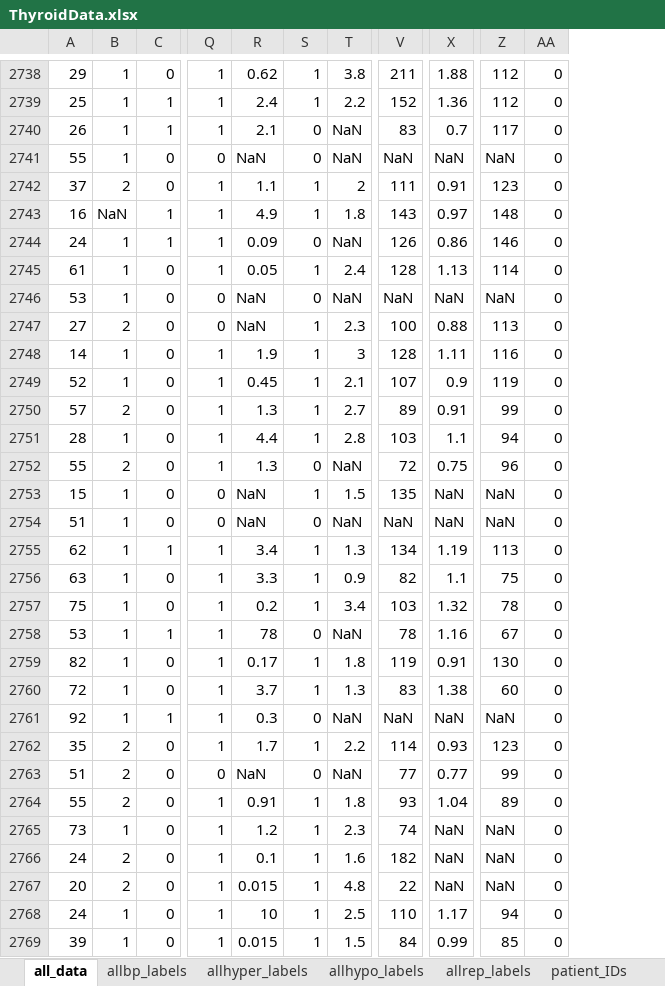
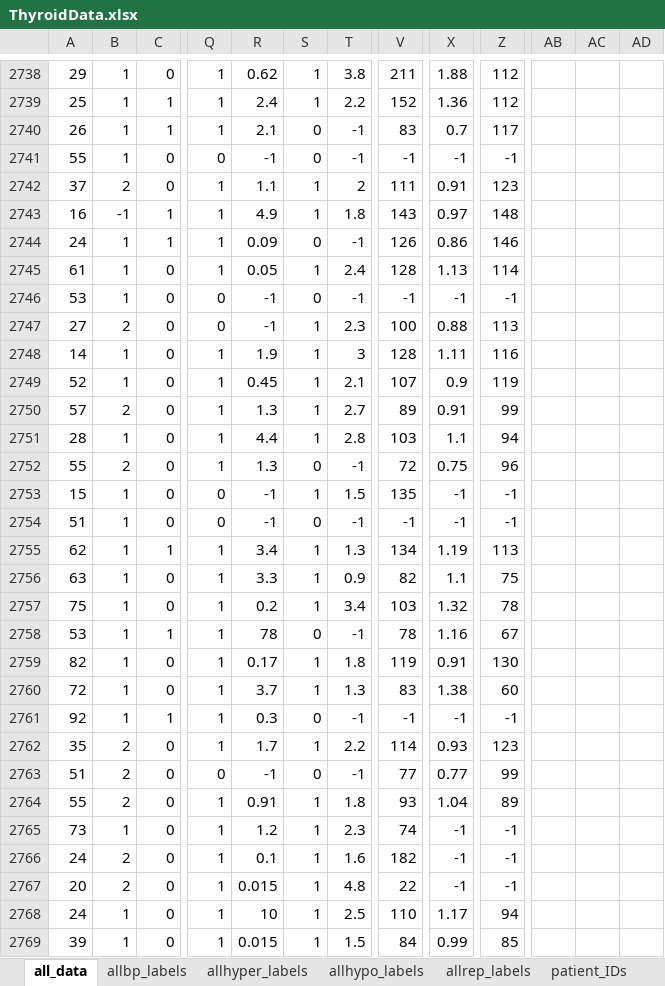
Before and after one commit to aelane/EC500Project, an Excel workbook: Thyroid/ThyroidData.xlsx, sheet all_data, drawn as a sheet; only a part is shown, gaps mark what is left out; values as stored, in another font and other column widths than the file's, no borders; removed rows and columns are numbered as before the commit, all else as after; the diff covers the shown part only; the diff names each change by its address in the sheet, - before the commit and + after, or states it on an @@ line.

Commit message:
Updated Thyroid and Synthetic
Updated Thyroid Data, applied Adaboost with error charts. Ran Adaboost
on KNN Synthetic data

```diff
--- a/Thyroid/ThyroidData.xlsx (sheet all_data)
+++ b/Thyroid/ThyroidData.xlsx (sheet all_data)
-column AA, rows 2738-2769: all 0
+column AB, empty
+column AC, empty
+column AD, empty
-T2740:T2741: NaN
+T2740:T2741: -1
-R2741: NaN
+R2741: -1
-V2741: NaN
+V2741: -1
-X2741: NaN
+X2741: -1
-Z2741: NaN
+Z2741: -1
-B2743: NaN
+B2743: -1
-T2744: NaN
+T2744: -1
-R2746:R2747: NaN
+R2746:R2747: -1
-T2746: NaN
+T2746: -1
-V2746: NaN
+V2746: -1
-X2746: NaN
+X2746: -1
-Z2746: NaN
+Z2746: -1
-T2752: NaN
+T2752: -1
-R2753:R2754: NaN
+R2753:R2754: -1
-X2753:X2754: NaN
+X2753:X2754: -1
-Z2753:Z2754: NaN
+Z2753:Z2754: -1
-T2754: NaN
+T2754: -1
-V2754: NaN
+V2754: -1
-T2758: NaN
+T2758: -1
-T2761: NaN
+T2761: -1
-V2761: NaN
+V2761: -1
-X2761: NaN
+X2761: -1
-Z2761: NaN
+Z2761: -1
-R2763: NaN
+R2763: -1
-T2763: NaN
+T2763: -1
-X2765:X2767: NaN
+X2765:X2767: -1
-Z2765:Z2767: NaN
+Z2765:Z2767: -1
```
Also changed, not shown: 1721 edited cells elsewhere in this sheet, sheet allpb_names, 14 other files.
